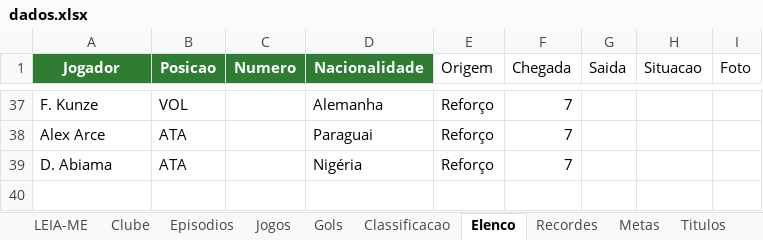
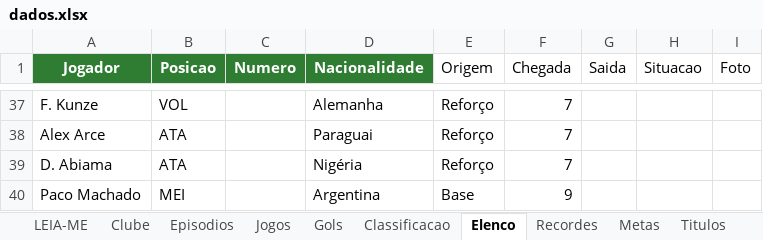
Before and after one commit to gabbiDOM/historias-em-campo, an Excel workbook: dados/series/fc27-tango-lobos/dados.xlsx, sheet Elenco, drawn as a sheet; only a part is shown, gaps mark what is left out; values as stored, in another font and other column widths than the file's, no borders; charts and pictures not drawn; the diff names each change by its address in the sheet, - before the commit and + after, or states it on an @@ line.

```diff
--- a/dados/series/fc27-tango-lobos/dados.xlsx (sheet Elenco)
+++ b/dados/series/fc27-tango-lobos/dados.xlsx (sheet Elenco)
+row 40: Paco Machado | MEI |  | Argentina | Base | 9
```
Also changed, not shown: sheet Jogos, sheet Gols, sheet Episodios, 1 other file.
